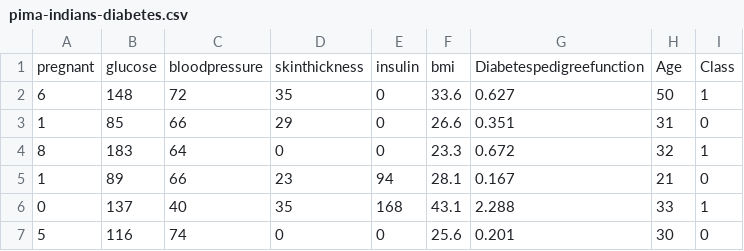
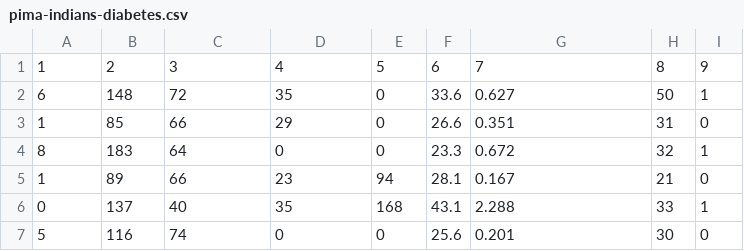
Before and after one commit to jingyi199858/CS559HW2, a CSV file: pima-indians-diabetes.csv, drawn as a sheet; only a part is shown.

Commit message:
Update pima-indians-diabetes.csv

```diff
--- a/pima-indians-diabetes.csv
+++ b/pima-indians-diabetes.csv
@@ -1,2 +1,2 @@
-pregnant,glucose,bloodpressure,skinthickness,insulin,bmi,Diabetespedigreefunction,Age,Class
+1,2,3,4,5,6,7,8,9
 6,148,72,35,0,33.6,0.627,50,1
```
